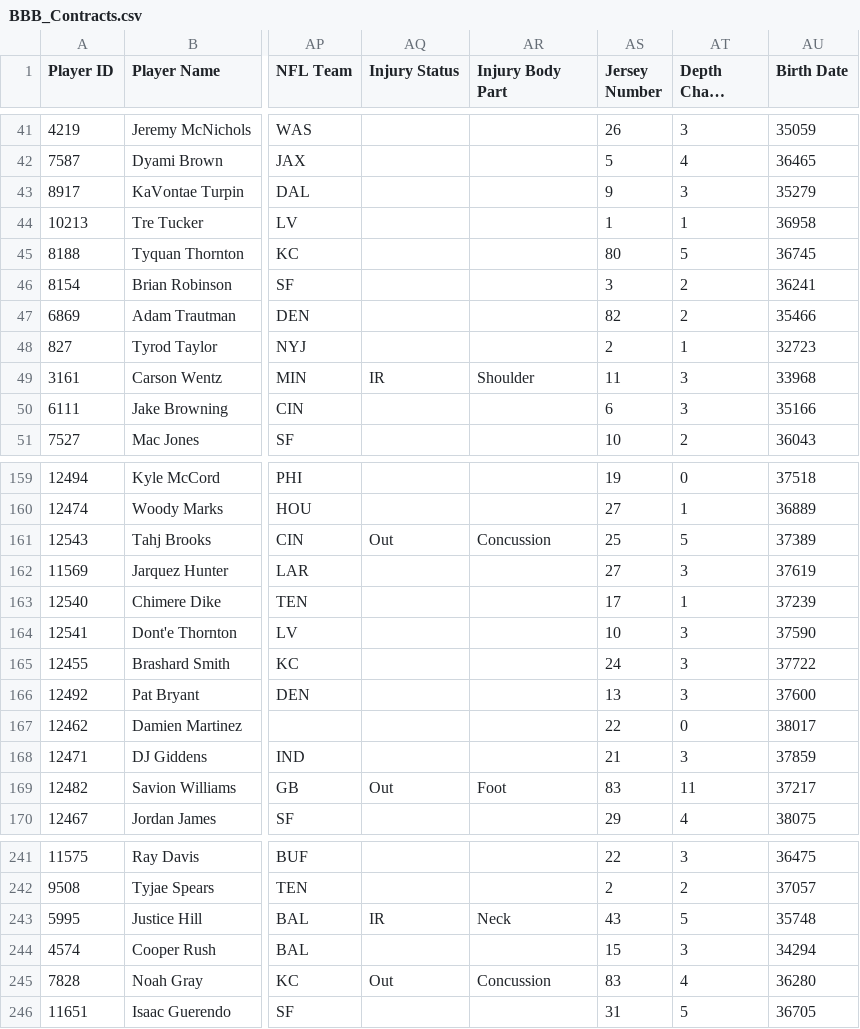
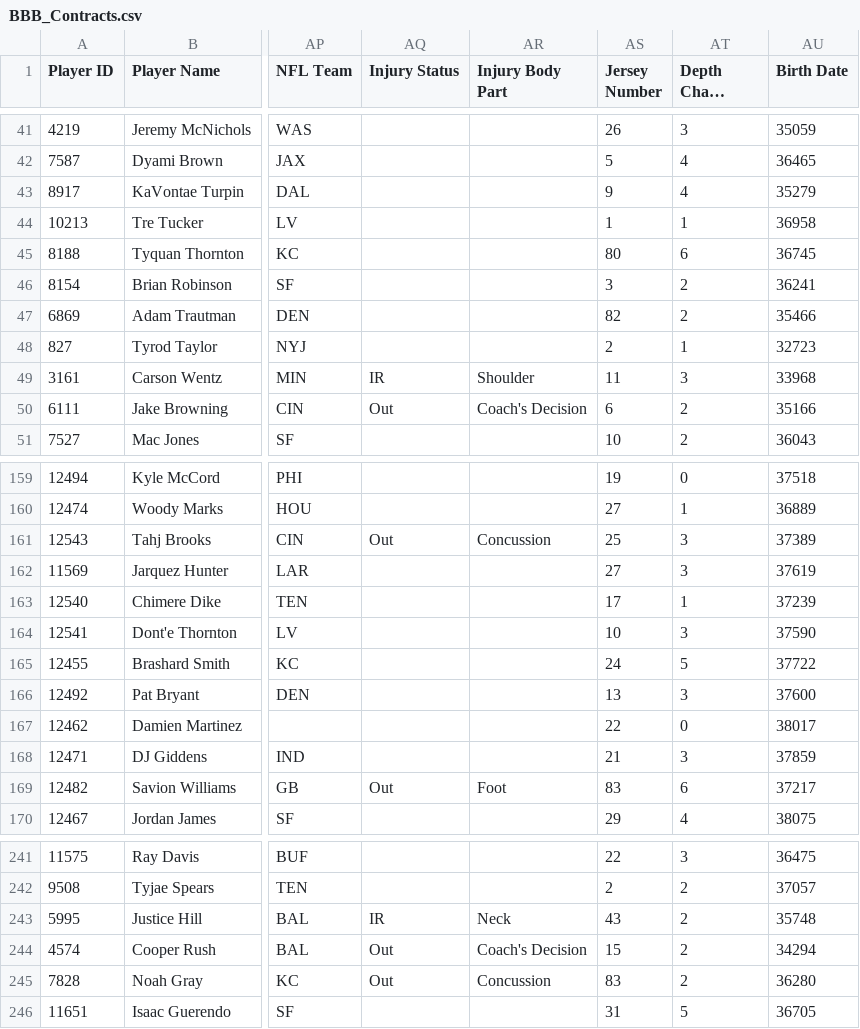
Before and after one commit to lalder95/AGS_Data, a CSV file: CSV/BBB_Contracts.csv, drawn as a sheet; only a part is shown, gaps mark what is left out; long unchanged cells end in …; the diff covers the shown part only; the diff names each change by its address in the sheet, - before the commit and + after, or states it on an @@ line.

```diff
--- a/CSV/BBB_Contracts.csv
+++ b/CSV/BBB_Contracts.csv
-AT43 (Depth Chart Location): 3
+AT43 (Depth Chart Location): 4
-AT45 (Depth Chart Location): 5
+AT45 (Depth Chart Location): 6
-AQ50 (Injury Status): (empty)
+AQ50 (Injury Status): Out
-AR50 (Injury Body Part): (empty)
+AR50 (Injury Body Part): Coach's Decision
-AT50 (Depth Chart Location): 3
+AT50 (Depth Chart Location): 2
-AT161 (Depth Chart Location): 5
+AT161 (Depth Chart Location): 3
-AT165 (Depth Chart Location): 3
+AT165 (Depth Chart Location): 5
-AT169 (Depth Chart Location): 11
+AT169 (Depth Chart Location): 6
-AT243 (Depth Chart Location): 5
+AT243 (Depth Chart Location): 2
-AQ244 (Injury Status): (empty)
+AQ244 (Injury Status): Out
-AR244 (Injury Body Part): (empty)
+AR244 (Injury Body Part): Coach's Decision
-AT244 (Depth Chart Location): 3
+AT244 (Depth Chart Location): 2
-AT245 (Depth Chart Location): 4
+AT245 (Depth Chart Location): 2
```
Also changed, not shown: 43 edited cells elsewhere in this file, 1 other file.
